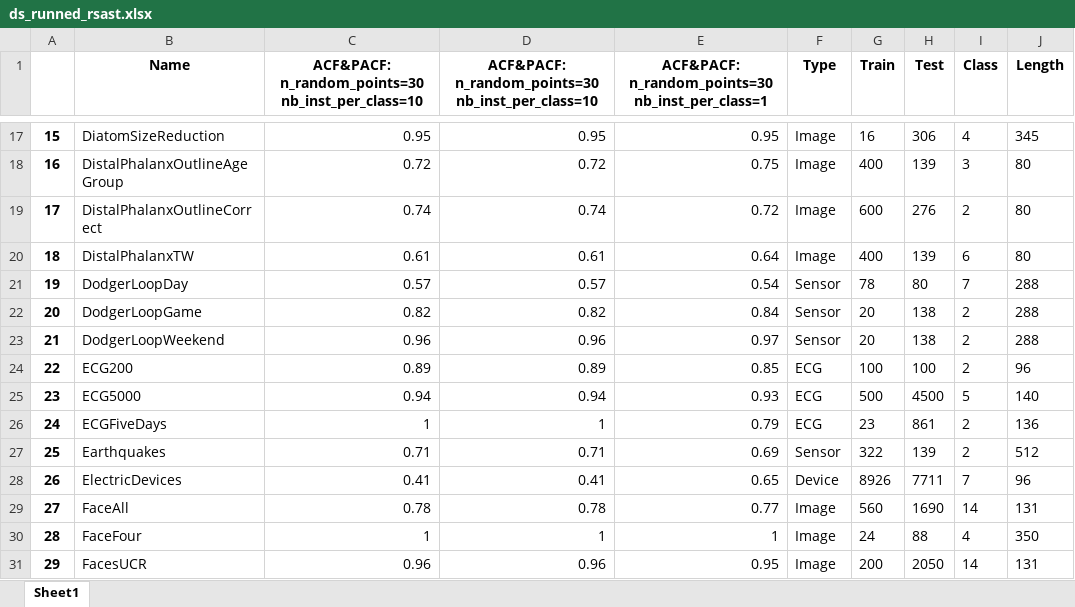
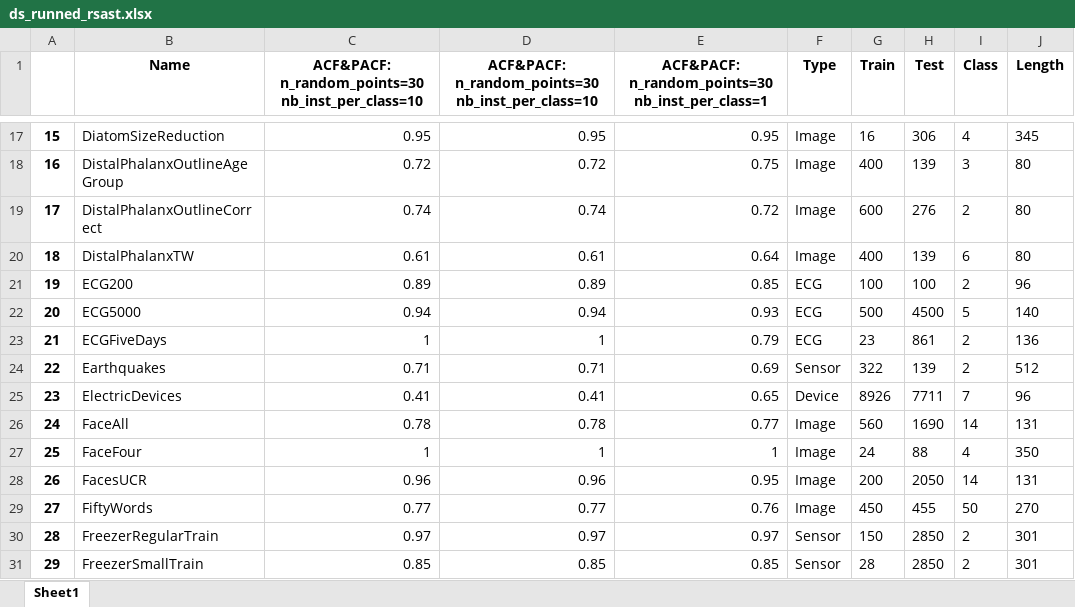
Before and after one commit to nirojasva/random_sast, an Excel workbook: ExperimentationRSAST/ds_runned_rsast.xlsx, sheet Sheet1, drawn as a sheet; only a part is shown, gaps mark what is left out; the shorter side is filled out with more unchanged rows; values as stored, in another font and other column widths than the file's, no borders; removed rows and columns are numbered as before the commit, all else as after; the diff names each change by its address in the sheet, - before the commit and + after, or states it on an @@ line.

```diff
--- a/ExperimentationRSAST/ds_runned_rsast.xlsx (sheet Sheet1)
+++ b/ExperimentationRSAST/ds_runned_rsast.xlsx (sheet Sheet1)
-row 21: 19 | DodgerLoopDay | 0.57 | 0.57 | 0.54 | Sensor | 78 | 80 | 7 | 288
-row 22: 20 | DodgerLoopGame | 0.82 | 0.82 | 0.84 | Sensor | 20 | 138 | 2 | 288
-row 23: 21 | DodgerLoopWeekend | 0.96 | 0.96 | 0.97 | Sensor | 20 | 138 | 2 | 288
@@ column A renumbered from row 21 down @@
```
Also changed, not shown: 27 other files.
